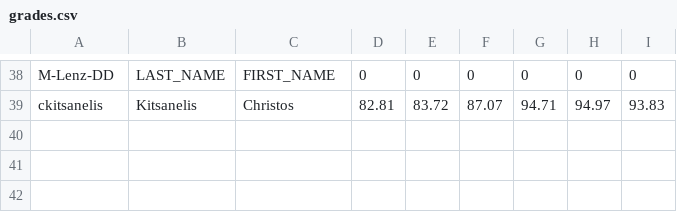
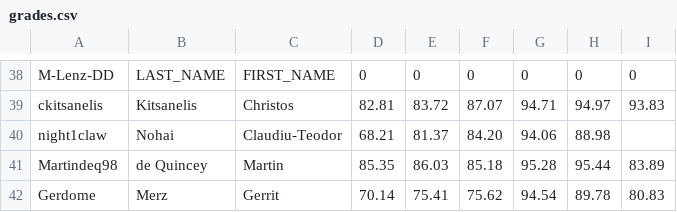
Before and after one commit to ML-course/engineer, a CSV file: grading-3/grades.csv, drawn as a sheet; only a part is shown, gaps mark what is left out; the diff names each change by its address in the sheet, - before the commit and + after, or states it on an @@ line.

```diff
--- a/grading-3/grades.csv
+++ b/grading-3/grades.csv
+row 40: night1claw | Nohai | Claudiu-Teodor | 68.21 | 81.37 | 84.20 | 94.06 | 88.98
+row 41: Martindeq98 | de Quincey | Martin | 85.35 | 86.03 | 85.18 | 95.28 | 95.44 | 83.89
+row 42: Gerdome | Merz | Gerrit | 70.14 | 75.41 | 75.62 | 94.54 | 89.78 | 80.83
```
Also changed, not shown: 26 other files.
